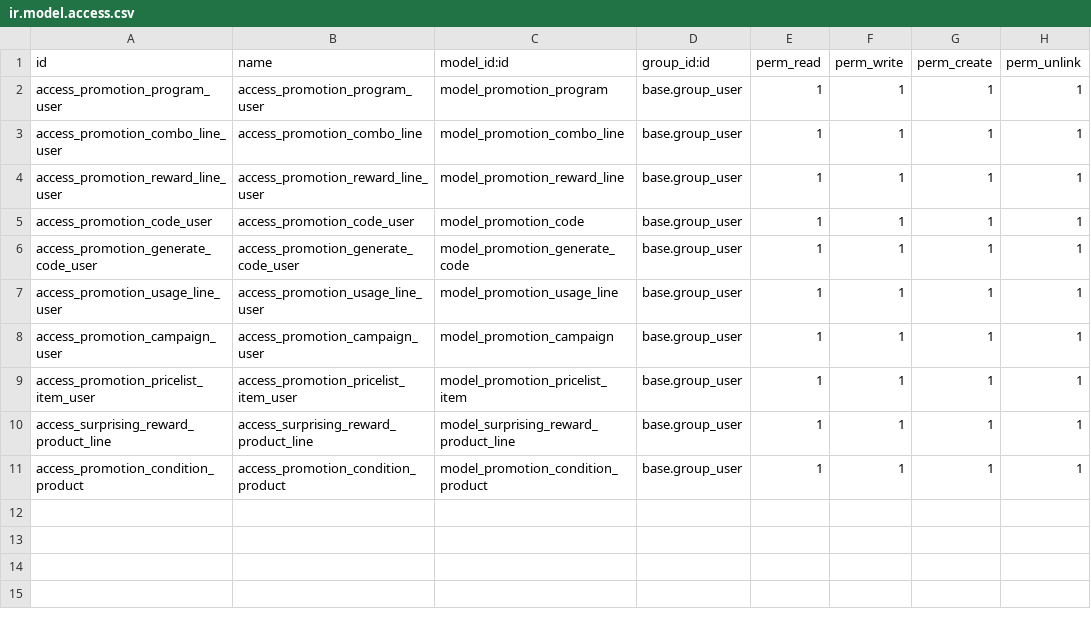
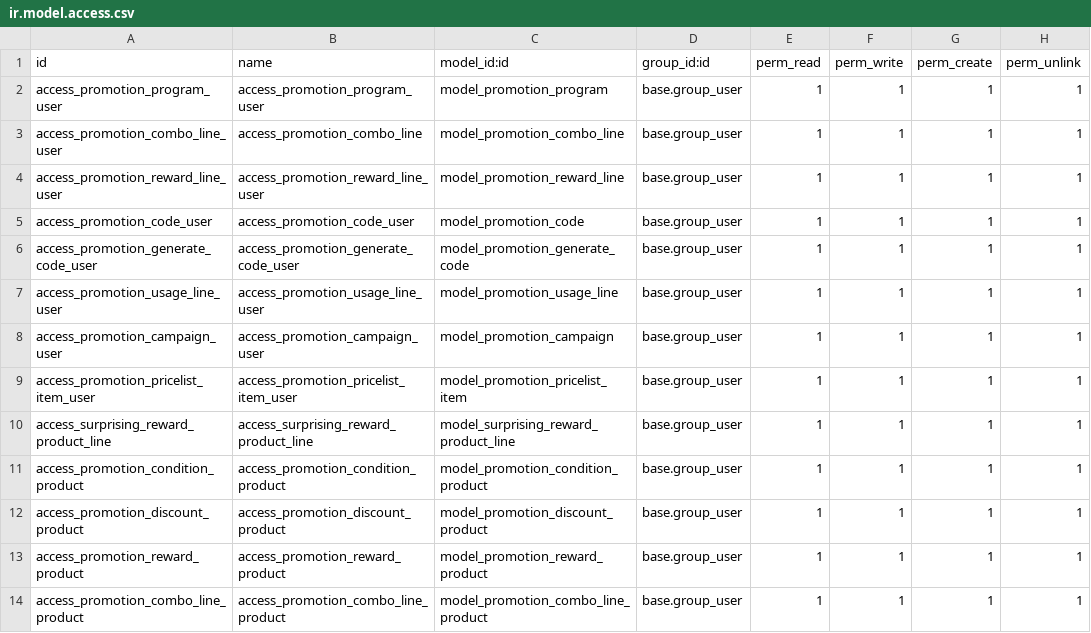
Before and after one commit to Onnet-Consulting/forlife, a CSV file: addons/custom/forlife_pos_promotion/security/ir.model.access.csv, drawn as a sheet.

Commit message:
MFL2201ER-import-product-to-promotion: import product to promotion: combo. reward, discount product

```diff
--- a/addons/custom/forlife_pos_promotion/security/ir.model.access.csv
+++ b/addons/custom/forlife_pos_promotion/security/ir.model.access.csv
@@ -11 +11,4 @@ access_surprising_reward_product_line,access_surprising_reward_product_line,mode
 access_promotion_condition_product,access_promotion_condition_product,model_promotion_condition_product,base.group_user,1,1,1,1
+access_promotion_discount_product,access_promotion_discount_product,model_promotion_discount_product,base.group_user,1,1,1,1
+access_promotion_reward_product,access_promotion_reward_product,model_promotion_reward_product,base.group_user,1,1,1,1
+access_promotion_combo_line_product,access_promotion_combo_line_product,model_promotion_combo_line_product,base.group_user,1,1,1,1
```
Also changed, not shown: 5 other files.
